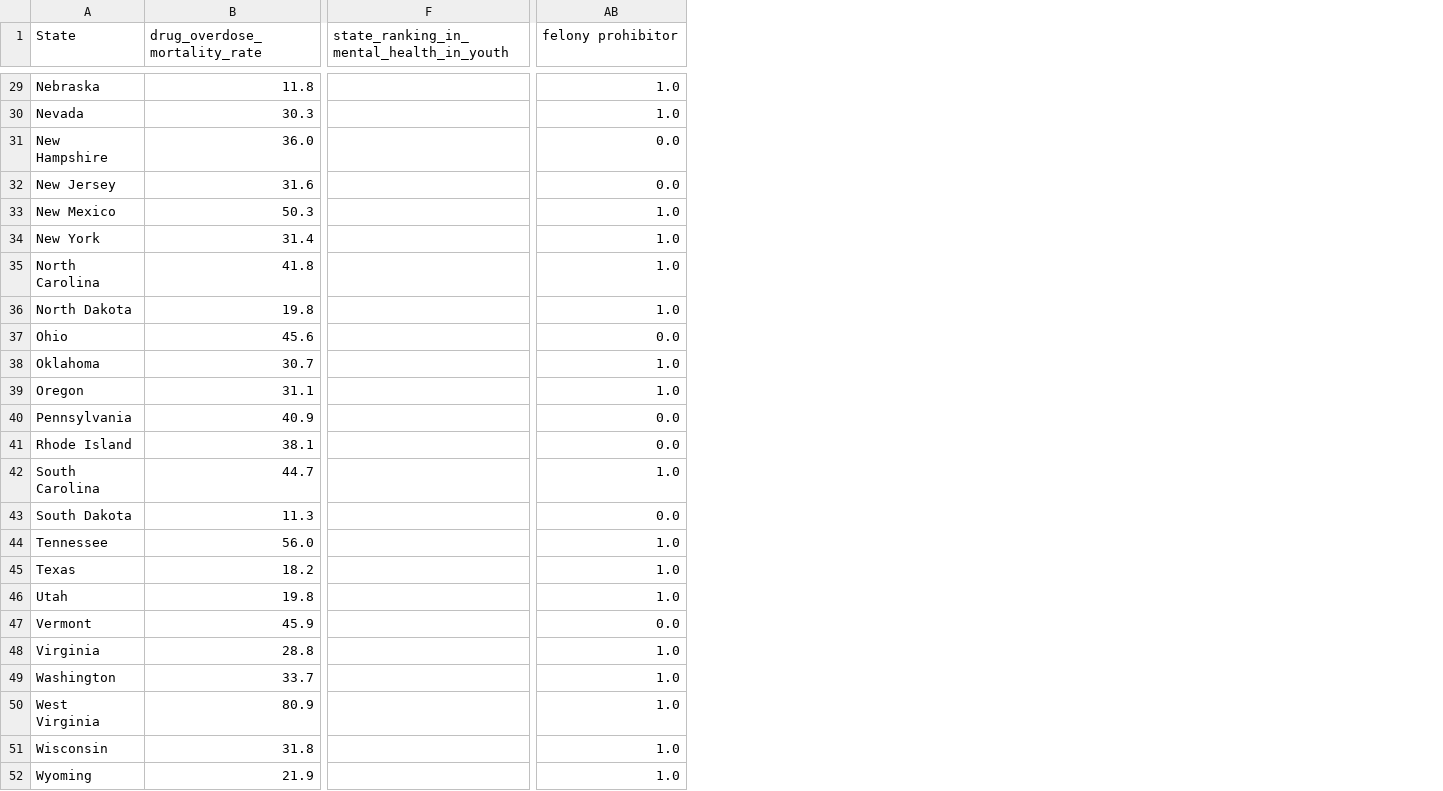
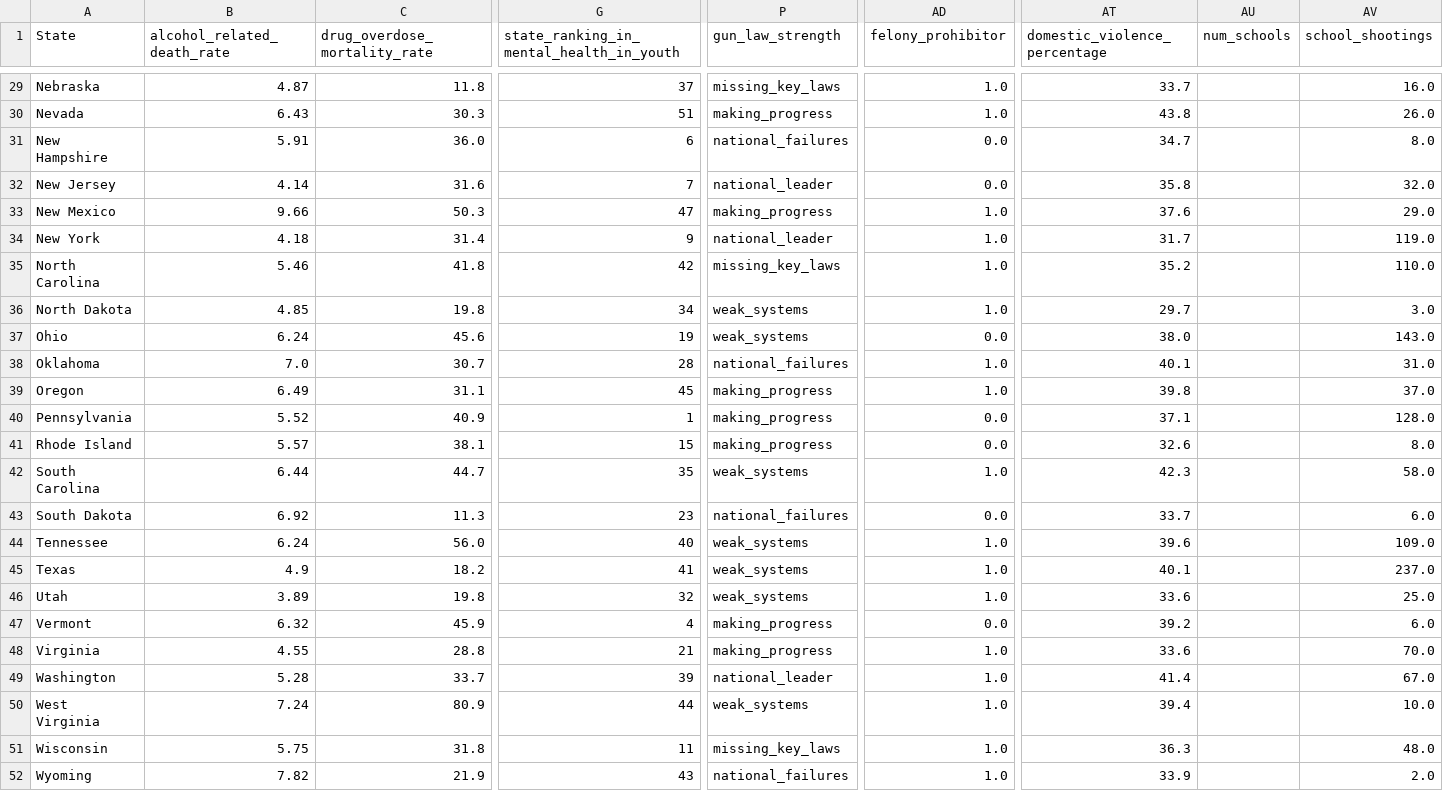
Before and after one commit to kristinmlloyd/Gun-Violence, a CSV file: website/data/merged_data.csv, drawn as a sheet; only a part is shown, gaps mark what is left out; addresses are those after the commit; the diff covers the shown part only; the diff names each change by its address in the sheet, - before the commit and + after, or states it on an @@ line.

```diff
--- a/website/data/merged_data.csv
+++ b/website/data/merged_data.csv
+column B (alcohol_related_death_rate), rows 29-52: 4.87 | 6.43 | 5.91 | 4.14 | 9.66 | 4.18 | 5.46 | 4.85 | 6.24 | 7.0 | 6.49 | 5.52 | 5.57 | 6.44 | 6.92 | 6.24 | 4.9 | 3.89 | 6.32 | 4.55 | 5.28 | 7.24 | 5.75 | 7.82
+column P (gun_law_strength), rows 29-52: missing_key_laws | making_progress | national_failures | national_leader | making_progress | national_leader | missing_key_laws | weak_systems | weak_systems | national_failures | making_progress | making_progress | making_progress | weak_systems | national_failures | weak_systems | weak_systems | weak_systems | making_progress | making_progress | national_leader | weak_systems | missing_key_laws | national_failures
+column AT (domestic_violence_percentage), rows 29-52: 33.7 | 43.8 | 34.7 | 35.8 | 37.6 | 31.7 | 35.2 | 29.7 | 38.0 | 40.1 | 39.8 | 37.1 | 32.6 | 42.3 | 33.7 | 39.6 | 40.1 | 33.6 | 39.2 | 33.6 | 41.4 | 39.4 | 36.3 | 33.9
+column AU (num_schools), empty
+column AV (school_shootings), rows 29-52: 16.0 | 26.0 | 8.0 | 32.0 | 29.0 | 119.0 | 110.0 | 3.0 | 143.0 | 31.0 | 37.0 | 128.0 | 8.0 | 58.0 | 6.0 | 109.0 | 237.0 | 25.0 | 6.0 | 70.0 | 67.0 | 10.0 | 48.0 | 2.0
-AD1: felony prohibitor
+AD1: felony_prohibitor
-G29: (empty)
+G29: 37
-G30: (empty)
+G30: 51
-G31: (empty)
+G31: 6
-G32: (empty)
+G32: 7
-G33: (empty)
+G33: 47
-G34: (empty)
+G34: 9
-G35: (empty)
+G35: 42
-G36: (empty)
+G36: 34
-G37: (empty)
+G37: 19
-G38: (empty)
+G38: 28
-G39: (empty)
+G39: 45
-G40: (empty)
+G40: 1
-G41: (empty)
+G41: 15
-G42: (empty)
+G42: 35
-G43: (empty)
+G43: 23
-G44: (empty)
+G44: 40
-G45: (empty)
+G45: 41
-G46: (empty)
+G46: 32
-G47: (empty)
+G47: 4
-G48: (empty)
+G48: 21
-G49: (empty)
+G49: 39
-G50: (empty)
+G50: 44
-G51: (empty)
+G51: 11
-G52: (empty)
+G52: 43
```
Also changed, not shown: 27 edited cells elsewhere in this file, website/data/factors.csv, website/data/policy.csv, 28 other files.
